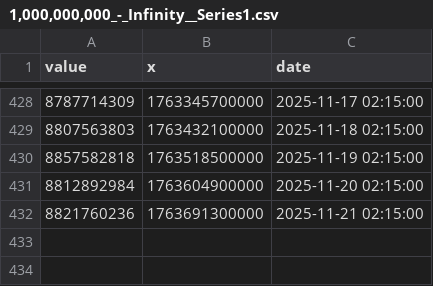
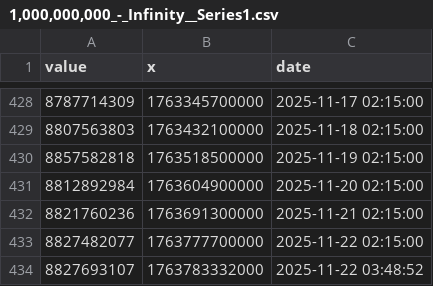
Before and after one commit to DI-main-ai/XRP, a CSV file: csv/1,000,000,000_-_Infinity__Series1.csv, drawn as a sheet; only a part is shown, gaps mark what is left out.

```diff
--- a/csv/1,000,000,000_-_Infinity__Series1.csv
+++ b/csv/1,000,000,000_-_Infinity__Series1.csv
@@ -432 +432,3 @@ value,x,date
 8821760236,1763691300000,2025-11-21 02:15:00
+8827482077,1763777700000,2025-11-22 02:15:00
+8827693107,1763783332000,2025-11-22 03:48:52
```
Also changed, not shown: csv/1,000,000_-_5,000,000__Series1.csv, csv/100,000,000_-_500,000,000__Series1.csv, 38 other files.
